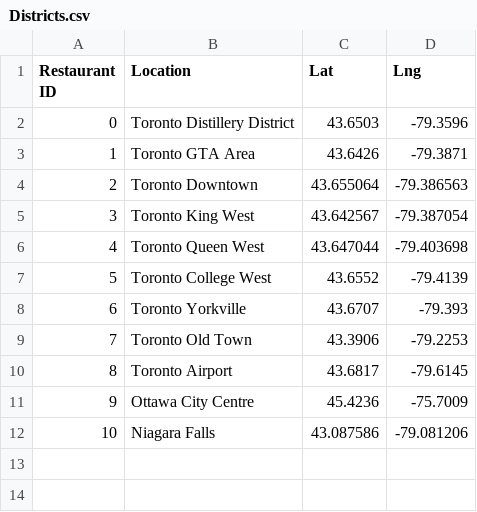
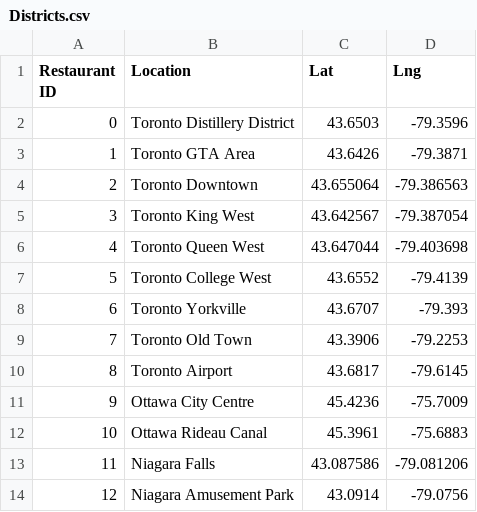
Before and after one commit to AleMori22/Project_1_repo, a CSV file: output_data/Districts.csv, drawn as a sheet; addresses are those after the commit; the diff names each change by its address in the sheet, - before the commit and + after, or states it on an @@ line.

Commit message:
Update Districts.csv

```diff
--- a/output_data/Districts.csv
+++ b/output_data/Districts.csv
+row 12: 10 | Ottawa Rideau Canal | 45.3961 | -75.6883
@@ column A (Restaurant ID) renumbered in row 13 @@
+row 14: 12 | Niagara Amusement Park | 43.0914 | -79.0756
```
